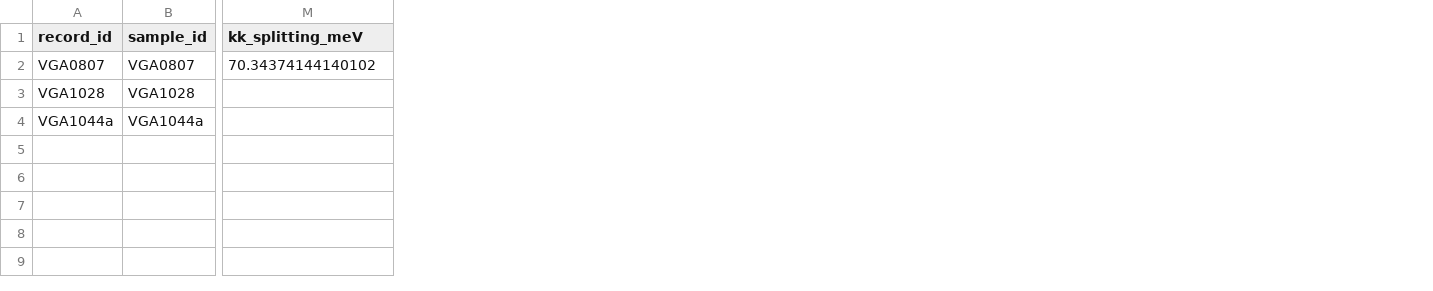
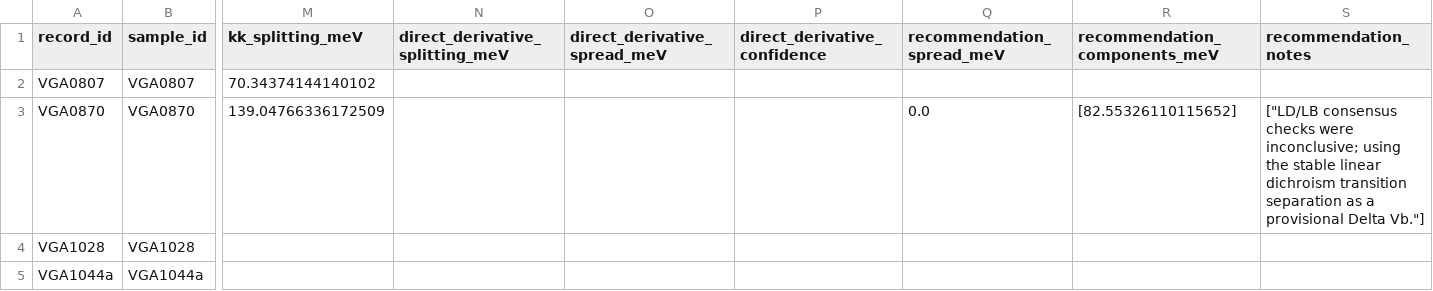
Before and after one commit to aidasmik/MM_Differential_Decomposition_GaAsBi, a CSV file: selected_results.csv, drawn as a sheet; only a part is shown, gaps mark what is left out; addresses are those after the commit; rows hold the shown columns only; the diff names each change by its address in the sheet, - before the commit and + after, or states it on an @@ line.

```diff
--- a/selected_results.csv
+++ b/selected_results.csv
+column N (direct_derivative_splitting_meV), empty
+column O (direct_derivative_spread_meV), empty
+column P (direct_derivative_confidence), empty
+column Q (recommendation_spread_meV), empty
+column R (recommendation_components_meV), empty
+column S (recommendation_notes), empty
+row 3: VGA0870 | VGA0870 | 139.04766336172509 |  |  |  | 0.0 | [82.55326110115652] | ["LD/LB consensus checks were inconclusive; using the stable linear dichroism transition separation as a provisional Delta Vb."]
```
Also changed, not shown: comparisons/comparison_summary.csv, 5 other files.
